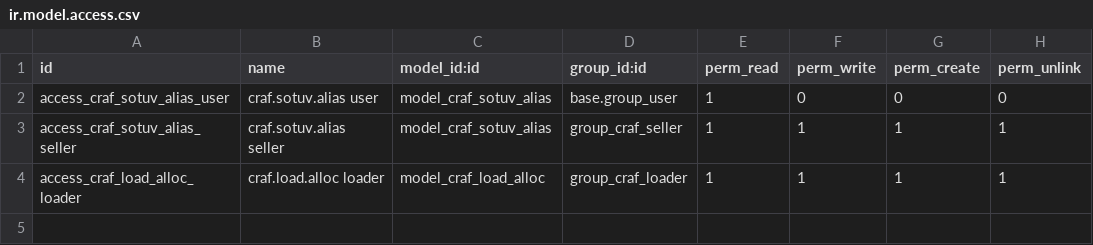
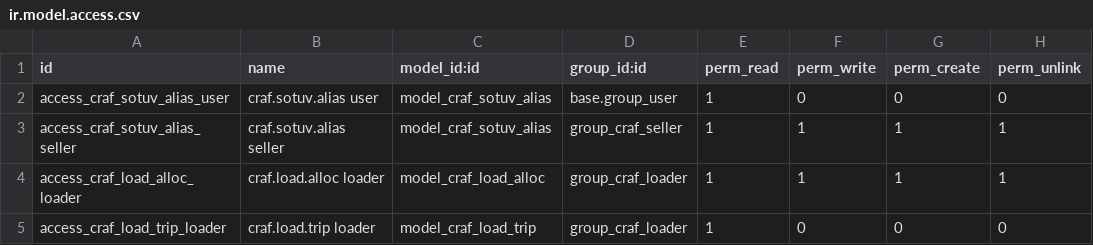
Before and after one commit to DeveloperIlhombek/craf, a CSV file: addons/craf_sotuv/security/ir.model.access.csv, drawn as a sheet; the diff names each change by its address in the sheet, - before the commit and + after, or states it on an @@ line.

```diff
--- a/addons/craf_sotuv/security/ir.model.access.csv
+++ b/addons/craf_sotuv/security/ir.model.access.csv
+row 5: access_craf_load_trip_loader | craf.load.trip loader | model_craf_load_trip | group_craf_loader | 1 | 0 | 0 | 0
```
Also changed, not shown: 8 other files.
